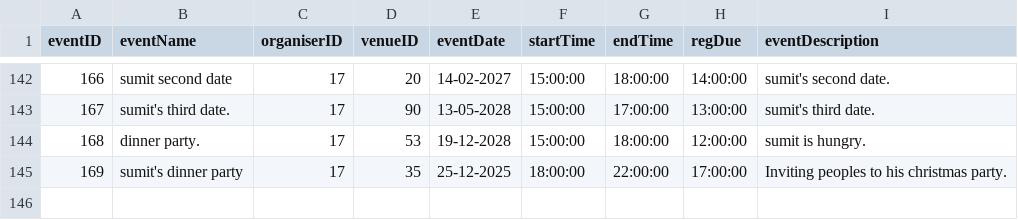
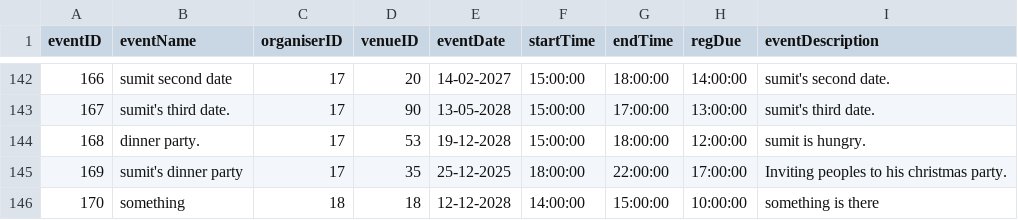
Before and after one commit to BhaveshGadling77/DSA_Project, a CSV file: Data/events.csv, drawn as a sheet; only a part is shown, gaps mark what is left out.

```diff
--- a/Data/events.csv
+++ b/Data/events.csv
@@ -145 +145,2 @@ eventID,eventName,organiserID,venueID,eventDate,startTime,endTime,regDue,eventDe
 169,sumit's dinner party,17,35,25-12-2025,18:00:00,22:00:00,17:00:00,Inviting peoples to his christmas party.
+170,something,18,18,12-12-2028,14:00:00,15:00:00,10:00:00,something is there
```
Also changed, not shown: Data/userAttendee.csv, Data/userOrganizer.csv, 10 other files.
